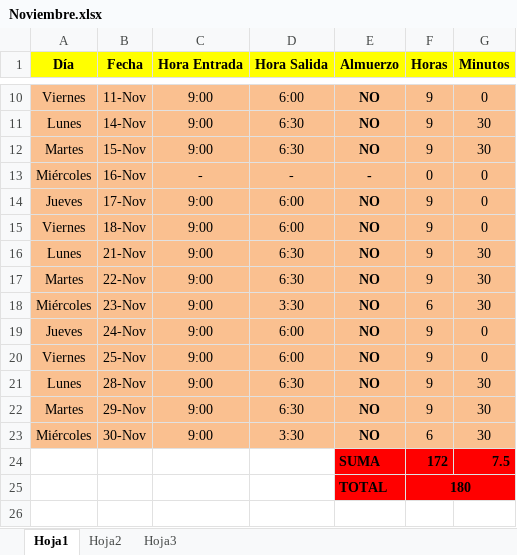
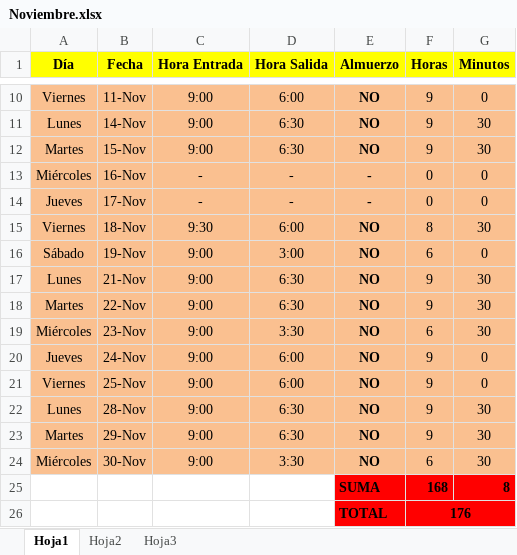
Before and after one commit to DeusDeus/tam-c, an Excel workbook: Horas/Noviembre.xlsx, sheet Hoja1, drawn as a sheet; only a part is shown, gaps mark what is left out; values as stored, in another font and other column widths than the file's, no borders; removed rows and columns are numbered as before the commit, all else as after; the diff names each change by its address in the sheet, - before the commit and + after, or states it on an @@ line.

```diff
--- a/Horas/Noviembre.xlsx (sheet Hoja1)
+++ b/Horas/Noviembre.xlsx (sheet Hoja1)
-C14 (Hora Entrada): 9:00
+C14 (Hora Entrada): -
-D14 (Hora Salida): 6:00
+D14 (Hora Salida): -
-E14 (Almuerzo): NO
+E14 (Almuerzo): -
-F14 (Horas): 9
+F14 (Horas): 0
-C15 (Hora Entrada): 9:00
+C15 (Hora Entrada): 9:30
-F15 (Horas): 9
+F15 (Horas): 8
-G15 (Minutos): 0
+G15 (Minutos): 30
+row 16: Sábado | 19-Nov | 9:00 | 3:00 | NO | 6 | 0
-row 24:  |  |  |  | SUMA | 172 | 7.5
-row 25:  |  |  |  | TOTAL | 180
+row 25:  |  |  |  | SUMA | 168 | 8
+row 26:  |  |  |  | TOTAL | 176
```
